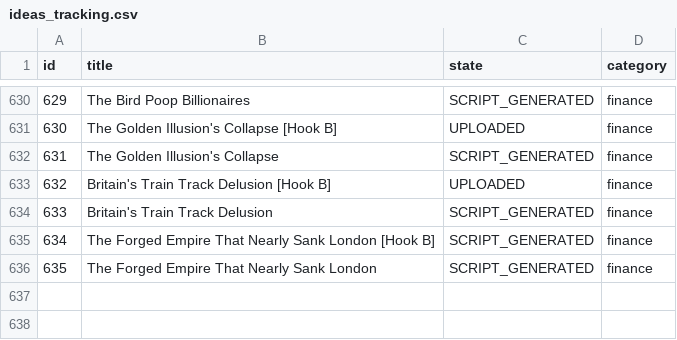
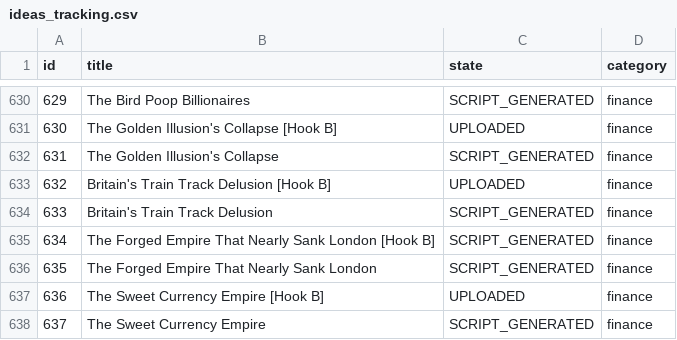
Before and after one commit to enigmaiq6-creator/Blowyourmind, a CSV file: flows/image_content_generator/tracking/ideas_tracking.csv, drawn as a sheet; only a part is shown, gaps mark what is left out; the diff names each change by its address in the sheet, - before the commit and + after, or states it on an @@ line.

```diff
--- a/flows/image_content_generator/tracking/ideas_tracking.csv
+++ b/flows/image_content_generator/tracking/ideas_tracking.csv
+row 637: 636 | The Sweet Currency Empire [Hook B] | UPLOADED | finance
+row 638: 637 | The Sweet Currency Empire | SCRIPT_GENERATED | finance
```
Also changed, not shown: flows/image_content_generator/tracking/automated_posts_history.csv.
